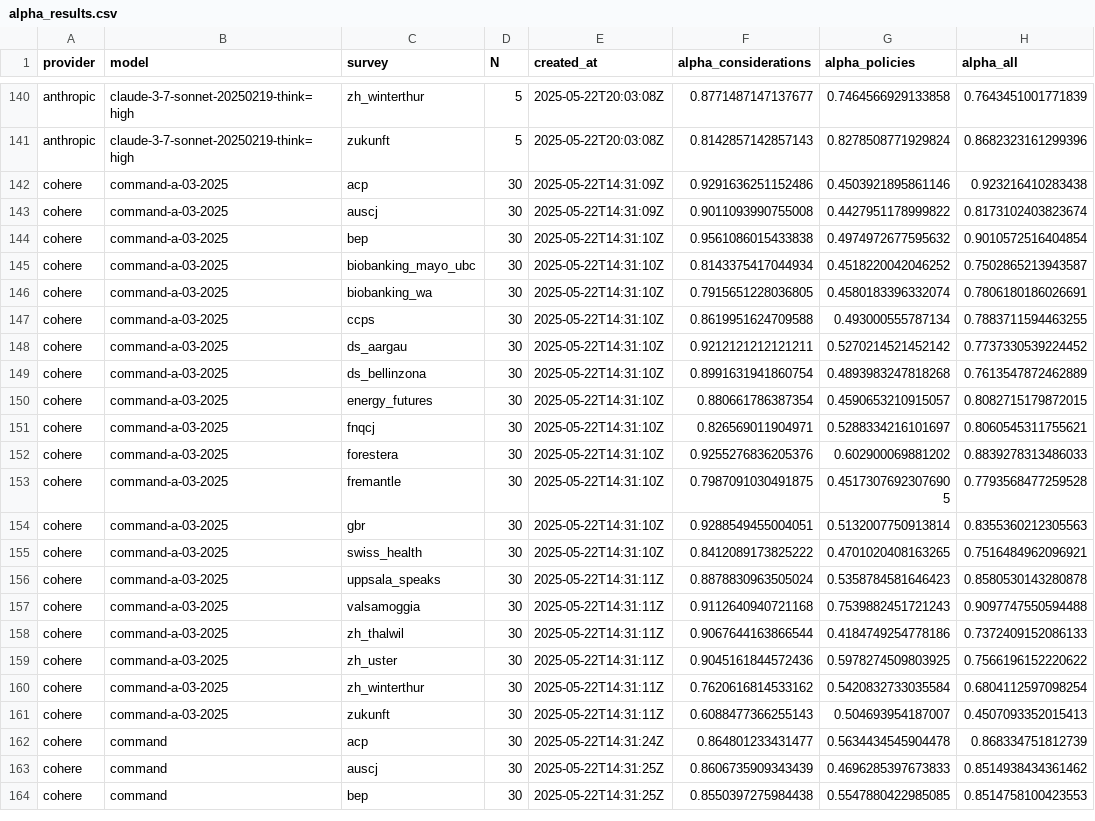
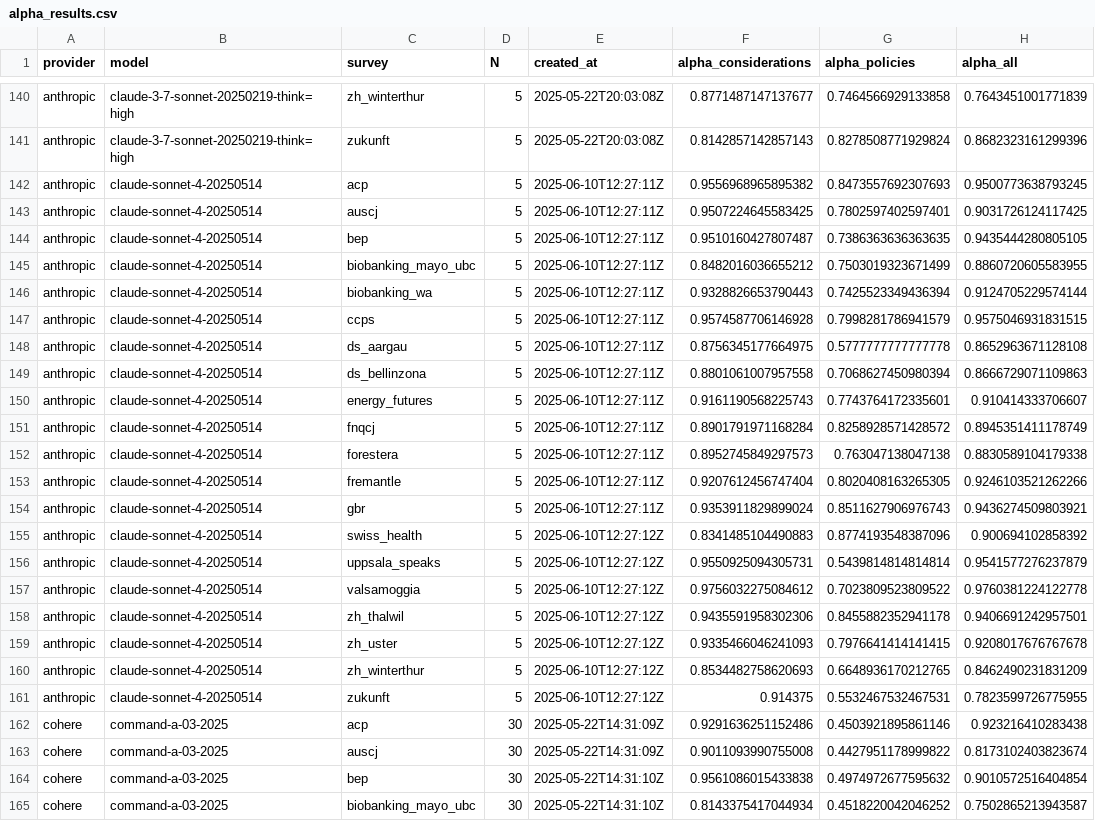
Before and after one commit to gumbelino/drillm, a CSV file: analysis/alpha_results.csv, drawn as a sheet; only a part is shown, gaps mark what is left out; the shorter side is filled out with more unchanged rows; the diff covers the shown part only; the diff names each change by its address in the sheet, - before the commit and + after, or states it on an @@ line.

```diff
--- a/analysis/alpha_results.csv
+++ b/analysis/alpha_results.csv
+row 142: anthropic | claude-sonnet-4-20250514 | acp | 5 | 2025-06-10T12:27:11Z | 0.9556968965895382 | 0.8473557692307693 | 0.9500773638793245
+row 143: anthropic | claude-sonnet-4-20250514 | auscj | 5 | 2025-06-10T12:27:11Z | 0.9507224645583425 | 0.7802597402597401 | 0.9031726124117425
+row 144: anthropic | claude-sonnet-4-20250514 | bep | 5 | 2025-06-10T12:27:11Z | 0.9510160427807487 | 0.7386363636363635 | 0.9435444280805105
+row 145: anthropic | claude-sonnet-4-20250514 | biobanking_mayo_ubc | 5 | 2025-06-10T12:27:11Z | 0.8482016036655212 | 0.7503019323671499 | 0.8860720605583955
+row 146: anthropic | claude-sonnet-4-20250514 | biobanking_wa | 5 | 2025-06-10T12:27:11Z | 0.9328826653790443 | 0.7425523349436394 | 0.9124705229574144
+row 147: anthropic | claude-sonnet-4-20250514 | ccps | 5 | 2025-06-10T12:27:11Z | 0.9574587706146928 | 0.7998281786941579 | 0.9575046931831515
+row 148: anthropic | claude-sonnet-4-20250514 | ds_aargau | 5 | 2025-06-10T12:27:11Z | 0.8756345177664975 | 0.5777777777777778 | 0.8652963671128108
+row 149: anthropic | claude-sonnet-4-20250514 | ds_bellinzona | 5 | 2025-06-10T12:27:11Z | 0.8801061007957558 | 0.7068627450980394 | 0.8666729071109863
+row 150: anthropic | claude-sonnet-4-20250514 | energy_futures | 5 | 2025-06-10T12:27:11Z | 0.9161190568225743 | 0.7743764172335601 | 0.910414333706607
+row 151: anthropic | claude-sonnet-4-20250514 | fnqcj | 5 | 2025-06-10T12:27:11Z | 0.8901791971168284 | 0.8258928571428572 | 0.8945351411178749
+row 152: anthropic | claude-sonnet-4-20250514 | forestera | 5 | 2025-06-10T12:27:11Z | 0.8952745849297573 | 0.763047138047138 | 0.8830589104179338
+row 153: anthropic | claude-sonnet-4-20250514 | fremantle | 5 | 2025-06-10T12:27:11Z | 0.9207612456747404 | 0.8020408163265305 | 0.9246103521262266
+row 154: anthropic | claude-sonnet-4-20250514 | gbr | 5 | 2025-06-10T12:27:11Z | 0.9353911829899024 | 0.8511627906976743 | 0.9436274509803921
+row 155: anthropic | claude-sonnet-4-20250514 | swiss_health | 5 | 2025-06-10T12:27:12Z | 0.8341485104490883 | 0.8774193548387096 | 0.900694102858392
+row 156: anthropic | claude-sonnet-4-20250514 | uppsala_speaks | 5 | 2025-06-10T12:27:12Z | 0.9550925094305731 | 0.5439814814814814 | 0.9541577276237879
+row 157: anthropic | claude-sonnet-4-20250514 | valsamoggia | 5 | 2025-06-10T12:27:12Z | 0.9756032275084612 | 0.7023809523809522 | 0.9760381224122778
+row 158: anthropic | claude-sonnet-4-20250514 | zh_thalwil | 5 | 2025-06-10T12:27:12Z | 0.9435591958302306 | 0.8455882352941178 | 0.9406691242957501
+row 159: anthropic | claude-sonnet-4-20250514 | zh_uster | 5 | 2025-06-10T12:27:12Z | 0.9335466046241093 | 0.7976641414141415 | 0.9208017676767678
+row 160: anthropic | claude-sonnet-4-20250514 | zh_winterthur | 5 | 2025-06-10T12:27:12Z | 0.8534482758620693 | 0.6648936170212765 | 0.8462490231831209
+row 161: anthropic | claude-sonnet-4-20250514 | zukunft | 5 | 2025-06-10T12:27:12Z | 0.914375 | 0.5532467532467531 | 0.7823599726775955
```
Also changed, not shown: 8 edited cells elsewhere in this file, analysis/api_costs.csv, analysis/exec_models.csv, 46 other files.
